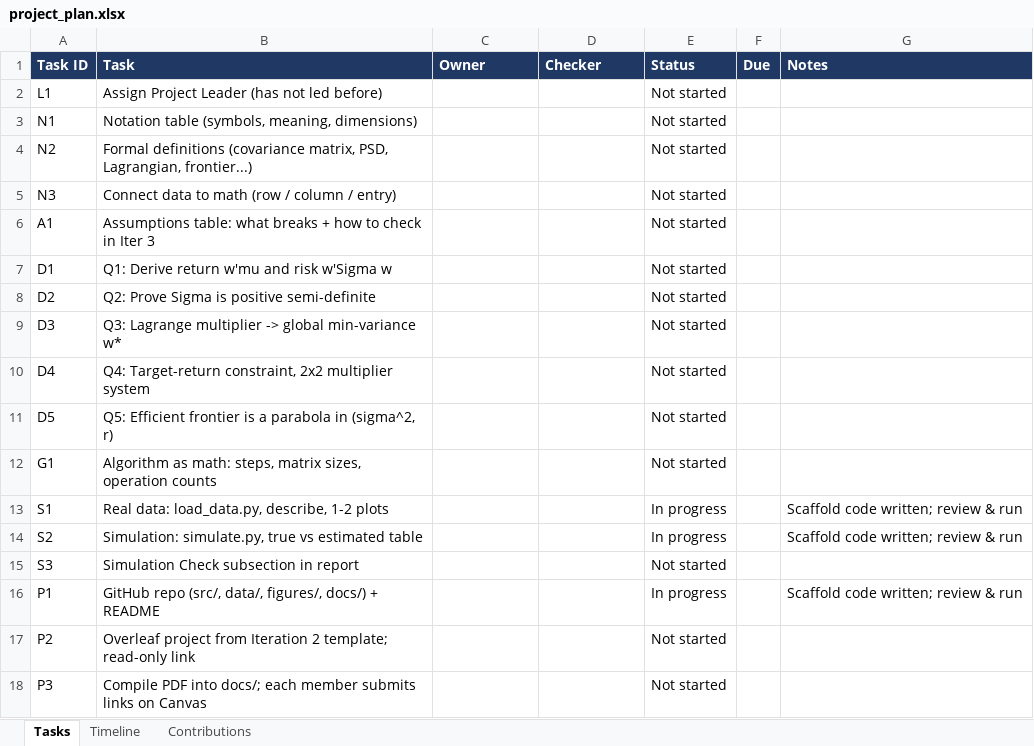
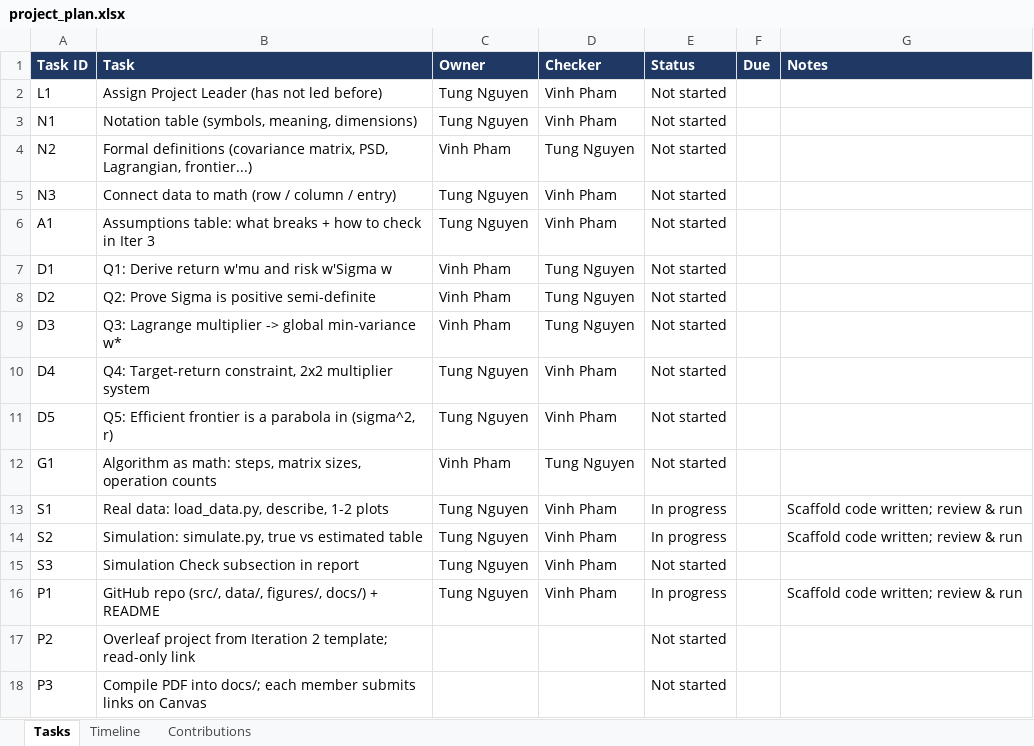
Before and after one commit to tungnguyenasu/Portfolio-Optimization, an Excel workbook: docs/project_plan.xlsx, sheet Tasks, drawn as a sheet; values as stored, in another font and other column widths than the file's, no borders; the diff names each change by its address in the sheet, - before the commit and + after, or states it on an @@ line.

Commit message:
Update project plan

```diff
--- a/docs/project_plan.xlsx (sheet Tasks)
+++ b/docs/project_plan.xlsx (sheet Tasks)
-C2:C3 (Owner): (empty)
+C2:C3 (Owner): Tung Nguyen
-D2:D3 (Checker): (empty)
+D2:D3 (Checker): Vinh Pham
-C4 (Owner): (empty)
+C4 (Owner): Vinh Pham
-D4 (Checker): (empty)
+D4 (Checker): Tung Nguyen
-C5:C6 (Owner): (empty)
+C5:C6 (Owner): Tung Nguyen
-D5:D6 (Checker): (empty)
+D5:D6 (Checker): Vinh Pham
-C7:C9 (Owner): (empty)
+C7:C9 (Owner): Vinh Pham
-D7:D9 (Checker): (empty)
+D7:D9 (Checker): Tung Nguyen
-C10:C11 (Owner): (empty)
+C10:C11 (Owner): Tung Nguyen
-D10:D11 (Checker): (empty)
+D10:D11 (Checker): Vinh Pham
-C12 (Owner): (empty)
+C12 (Owner): Vinh Pham
-D12 (Checker): (empty)
+D12 (Checker): Tung Nguyen
-C13:C16 (Owner): (empty)
+C13:C16 (Owner): Tung Nguyen
-D13:D16 (Checker): (empty)
+D13:D16 (Checker): Vinh Pham
```
